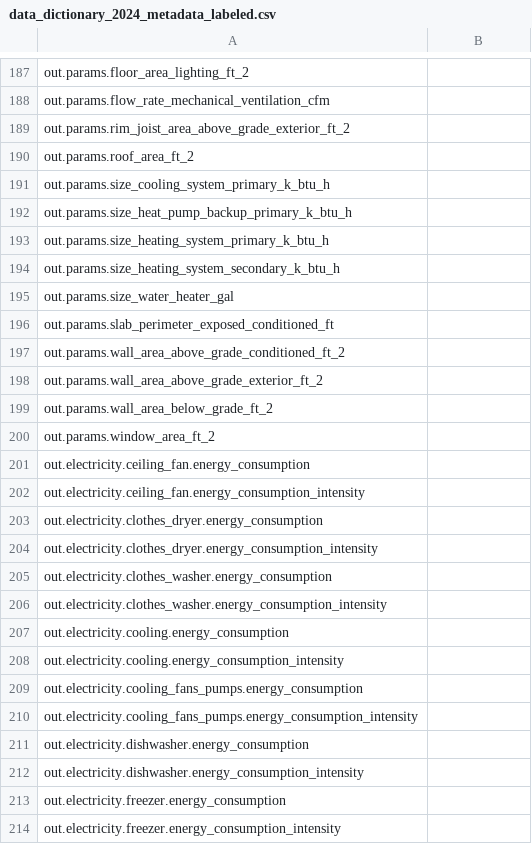
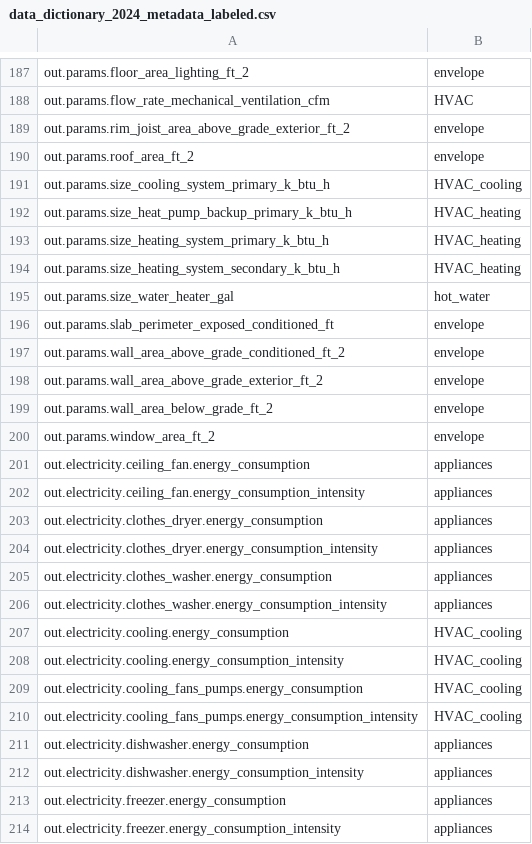
Before and after one commit to switchbox-data/buildstock-fetch, a CSV file: buildstock_fetch/data/load_curve_column_map/data_dictionary_2024_metadata_labeled.csv, drawn as a sheet; only a part is shown, gaps mark what is left out; the diff covers the shown part only; the diff names each change by its address in the sheet, - before the commit and + after, or states it on an @@ line.

```diff
--- a/buildstock_fetch/data/load_curve_column_map/data_dictionary_2024_metadata_labeled.csv
+++ b/buildstock_fetch/data/load_curve_column_map/data_dictionary_2024_metadata_labeled.csv
-B187: (empty)
+B187: envelope
-B188: (empty)
+B188: HVAC
-B189:B190: (empty)
+B189:B190: envelope
-B191: (empty)
+B191: HVAC_cooling
-B192:B194: (empty)
+B192:B194: HVAC_heating
-B195: (empty)
+B195: hot_water
-B196:B200: (empty)
+B196:B200: envelope
-B201:B206: (empty)
+B201:B206: appliances
-B207:B210: (empty)
+B207:B210: HVAC_cooling
-B211:B214: (empty)
+B211:B214: appliances
```
Also changed, not shown: 139 edited cells elsewhere in this file, buildstock_fetch/data/load_curve_column_map/data_dictionary_2024_load_curve_annual_labeled.csv.
